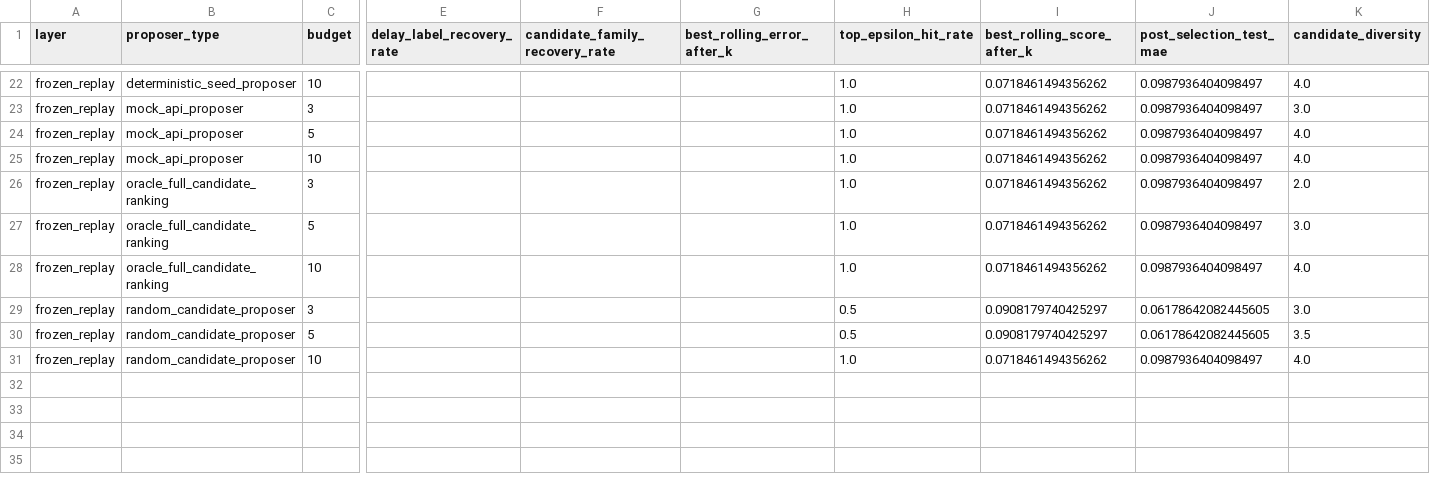
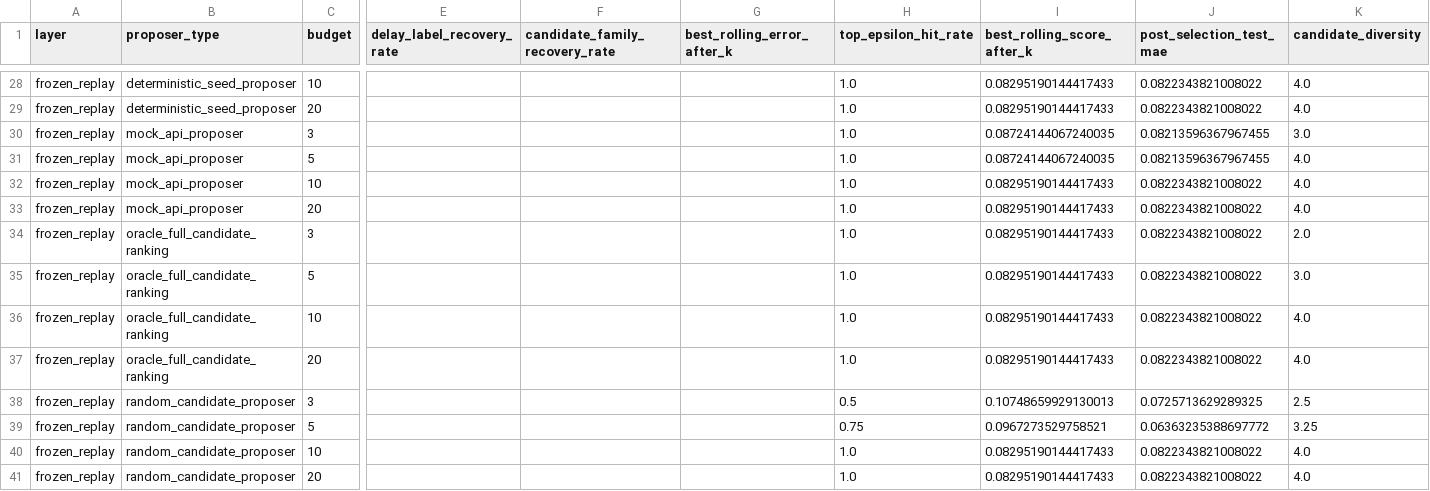
Before and after one commit to ziwang11112/agentic_flu_model_discovery_publication, a CSV file: artifacts_api_candidate_execution_compact/api_candidate_execution_by_budget.csv, drawn as a sheet; only a part is shown, gaps mark what is left out; addresses are those after the commit; rows hold the shown columns only; the diff covers the shown part only; the diff names each change by its address in the sheet, - before the commit and + after, or states it on an @@ line.

```diff
--- a/artifacts_api_candidate_execution_compact/api_candidate_execution_by_budget.csv
+++ b/artifacts_api_candidate_execution_compact/api_candidate_execution_by_budget.csv
-I28 (best_rolling_score_after_k): 0.0718461494356262
+I28 (best_rolling_score_after_k): 0.08295190144417433
-J28 (post_selection_test_mae): 0.0987936404098497
+J28 (post_selection_test_mae): 0.0822343821008022
+row 29: frozen_replay | deterministic_seed_proposer | 20 |  |  |  | 1.0 | 0.08295190144417433 | 0.0822343821008022 | 4.0
-I30:I31 (best_rolling_score_after_k): 0.0718461494356262
+I30:I31 (best_rolling_score_after_k): 0.08724144067240035
-J30:J31 (post_selection_test_mae): 0.0987936404098497
+J30:J31 (post_selection_test_mae): 0.08213596367967455
-I32 (best_rolling_score_after_k): 0.0718461494356262
+I32 (best_rolling_score_after_k): 0.08295190144417433
-J32 (post_selection_test_mae): 0.0987936404098497
+J32 (post_selection_test_mae): 0.0822343821008022
+row 33: frozen_replay | mock_api_proposer | 20 |  |  |  | 1.0 | 0.08295190144417433 | 0.0822343821008022 | 4.0
-I34:I36 (best_rolling_score_after_k): 0.0718461494356262
+I34:I36 (best_rolling_score_after_k): 0.08295190144417433
-J34:J36 (post_selection_test_mae): 0.0987936404098497
+J34:J36 (post_selection_test_mae): 0.0822343821008022
+row 37: frozen_replay | oracle_full_candidate_ranking | 20 |  |  |  | 1.0 | 0.08295190144417433 | 0.0822343821008022 | 4.0
-I38 (best_rolling_score_after_k): 0.0908179740425297
+I38 (best_rolling_score_after_k): 0.10748659929130013
-J38 (post_selection_test_mae): 0.06178642082445605
+J38 (post_selection_test_mae): 0.0725713629289325
-K38 (candidate_diversity): 3.0
+K38 (candidate_diversity): 2.5
-H39 (top_epsilon_hit_rate): 0.5
+H39 (top_epsilon_hit_rate): 0.75
-I39 (best_rolling_score_after_k): 0.0908179740425297
+I39 (best_rolling_score_after_k): 0.0967273529758521
-J39 (post_selection_test_mae): 0.06178642082445605
+J39 (post_selection_test_mae): 0.06363235388697772
-K39 (candidate_diversity): 3.5
+K39 (candidate_diversity): 3.25
-I40 (best_rolling_score_after_k): 0.0718461494356262
+I40 (best_rolling_score_after_k): 0.08295190144417433
-J40 (post_selection_test_mae): 0.0987936404098497
+J40 (post_selection_test_mae): 0.0822343821008022
+row 41: frozen_replay | random_candidate_proposer | 20 |  |  |  | 1.0 | 0.08295190144417433 | 0.0822343821008022 | 4.0
```
Also changed, not shown: 6 added rows and 83 edited cells elsewhere in this file, artifacts_api_candidate_execution_compact/api_candidate_execution_summary.csv, artifacts_api_candidate_execution_compact/api_candidate_prompt_audit.csv, 9 other files.
